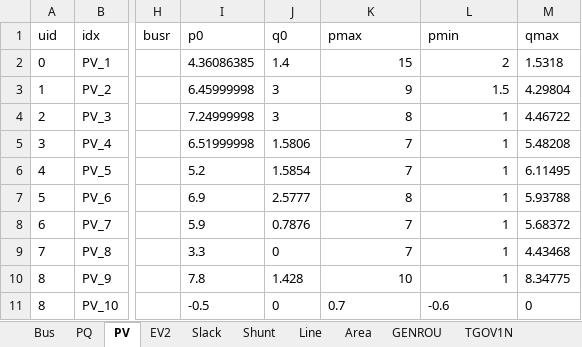
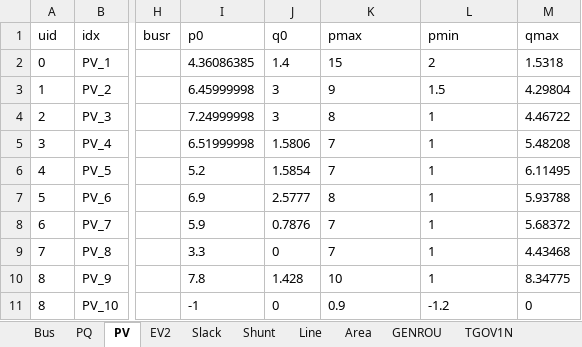
Before and after one commit to shebuxin/andes, an Excel workbook: jwang/case/ieee39_ev2.xlsx, sheet PV, drawn as a sheet; only a part is shown, gaps mark what is left out; values as stored, in another font and other column widths than the file's, no borders; the diff names each change by its address in the sheet, - before the commit and + after, or states it on an @@ line.

```diff
--- a/jwang/case/ieee39_ev2.xlsx (sheet PV)
+++ b/jwang/case/ieee39_ev2.xlsx (sheet PV)
-K2:L10 alignment: right
+K2:L10 alignment: left
-I11 (p0): -0.5
+I11 (p0): -1
-K11 (pmax): 0.7
+K11 (pmax): 0.9
-L11 (pmin): -0.6
+L11 (pmin): -1.2
```
Also changed, not shown: sheet Line, sheet TGOV1N, sheet EV2, sheet ACEc, sheet Slack, 2 other files.
